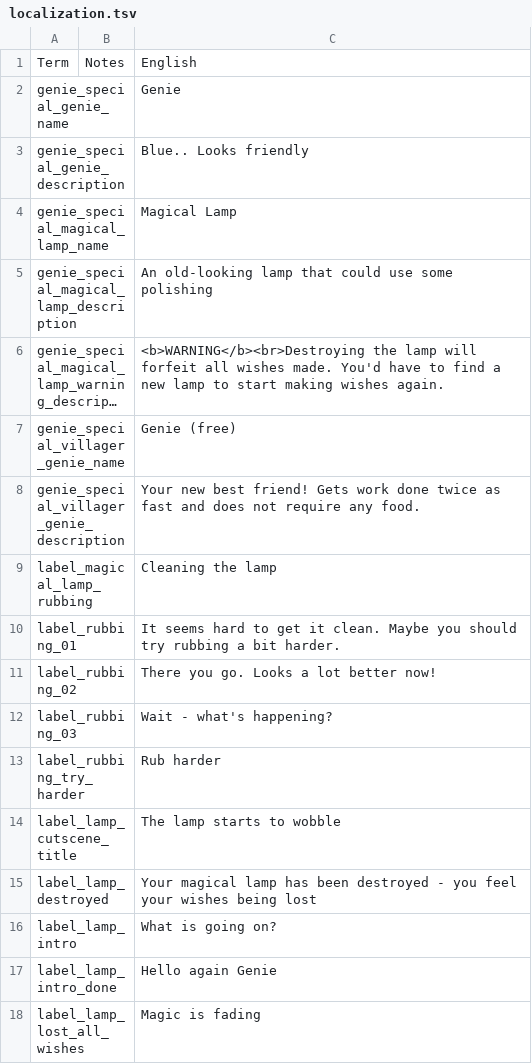
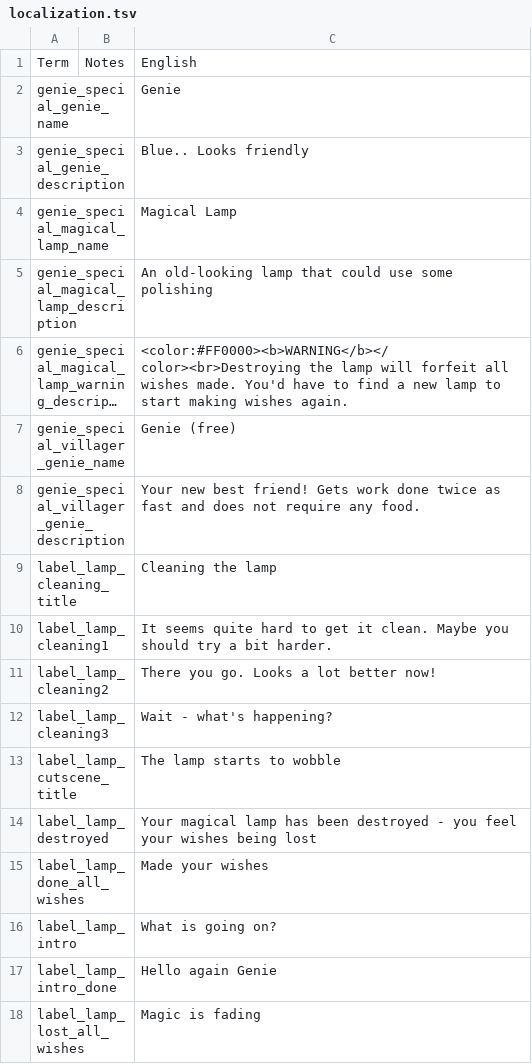
Before and after one commit to Alilex16/Stacklands-Genie, a TSV file: localization.tsv, drawn as a sheet; only a part is shown; long unchanged cells end in …; removed rows and columns are numbered as before the commit, all else as after; the diff covers the shown part only; the diff names each change by its address in the sheet, - before the commit and + after, or states it on an @@ line.

```diff
--- a/localization.tsv
+++ b/localization.tsv
-C6: <b>WARNING</b><br>Destroying the lamp…
+C6: <color:#FF0000><b>WARNING</b></color><br>Destroying the lamp…
-A9: label_magical_lamp_rubbing
+A9: label_lamp_cleaning_title
-row 10: label_rubbing_01 |  | It seems hard to get it clean. Maybe you should try rubbing a bit harder.
+row 10: label_lamp_cleaning1 |  | It seems quite hard to get it clean. Maybe you should try a bit harder.
-A11: label_rubbing_02
+A11: label_lamp_cleaning2
-A12: label_rubbing_03
+A12: label_lamp_cleaning3
-row 13: label_rubbing_try_harder |  | Rub harder
+row 15: label_lamp_done_all_wishes |  | Made your wishes
```
Also changed, not shown: 16 added rows, 2 removed rows and 4 edited cells elsewhere in this file, 2 other files.
